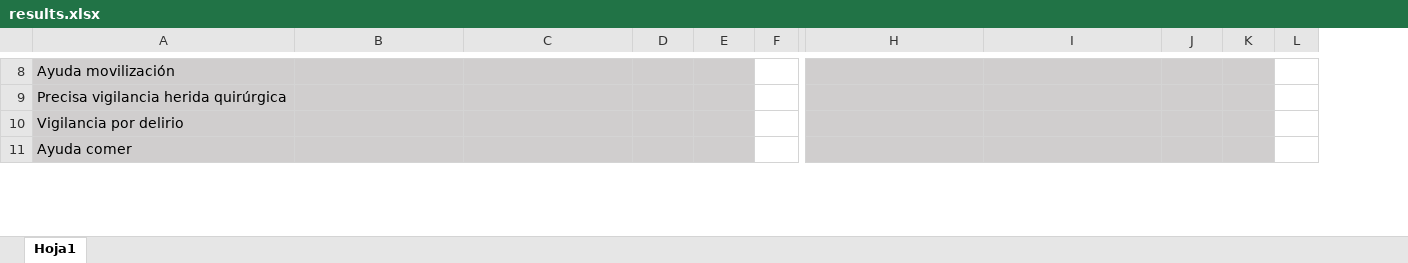
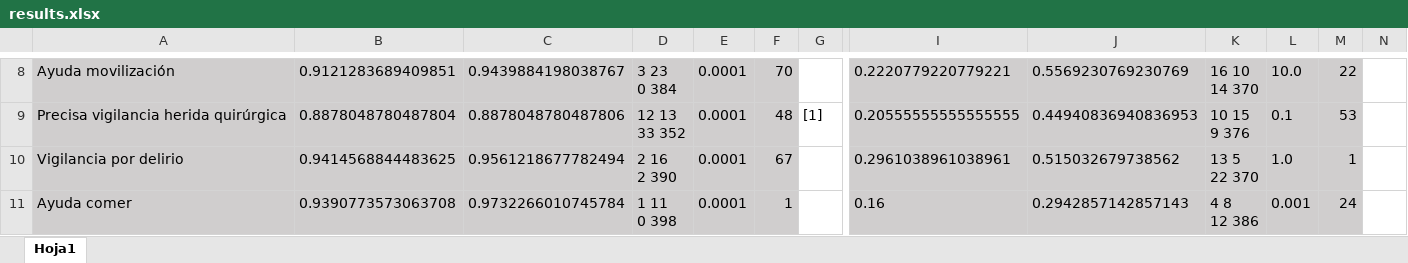
Before and after one commit to diegoglozano/TFG, an Excel workbook: RFE/results.xlsx, sheet Hoja1, drawn as a sheet; only a part is shown, gaps mark what is left out; values as stored, in another font and other column widths than the file's, no borders; removed rows and columns are numbered as before the commit, all else as after; ↵ is a line break in a cell; the diff covers the shown part only; the diff names each change by its address in the sheet, - before the commit and + after, or states it on an @@ line.

```diff
--- a/RFE/results.xlsx (sheet Hoja1)
+++ b/RFE/results.xlsx (sheet Hoja1)
+column F, rows 8-11: 70 | 48 | 67 | 1
-column L, empty
+column M, rows 8-11: 22 | 53 | 1 | 24
+column N, empty
-B8: (empty)
+B8: 0.9121283689409851
-C8: (empty)
+C8: 0.9439884198038767
-D8: (empty)
+D8: 3 23 ↵ 0 384
-E8:E11: (empty)
+E8:E11: 0.0001
-I8: (empty)
+I8: 0.2220779220779221
-J8: (empty)
+J8: 0.5569230769230769
-K8: (empty)
+K8: 16 10 ↵ 14 370
-L8: (empty)
+L8: 10.0
-B9: (empty)
+B9: 0.8878048780487804
-C9: (empty)
+C9: 0.8878048780487806
-D9: (empty)
+D9: 12 13 ↵ 33 352
-G9: (empty)
+G9: [1]
-I9: (empty)
+I9: 0.20555555555555555
-J9: (empty)
+J9: 0.44940836940836953
-K9: (empty)
+K9: 10 15 ↵ 9 376
-L9: (empty)
+L9: 0.1
-B10: (empty)
+B10: 0.9414568844483625
-C10: (empty)
+C10: 0.9561218677782494
-D10: (empty)
+D10: 2 16 ↵ 2 390
-I10: (empty)
+I10: 0.2961038961038961
-J10: (empty)
+J10: 0.515032679738562
-K10: (empty)
+K10: 13 5 ↵ 22 370
-L10: (empty)
+L10: 1.0
-B11: (empty)
+B11: 0.9390773573063708
-C11: (empty)
+C11: 0.9732266010745784
-D11: (empty)
+D11: 1 11 ↵ 0 398
-I11: (empty)
+I11: 0.16
-J11: (empty)
+J11: 0.2942857142857143
-K11: (empty)
+K11: 4 8 ↵ 12 386
-L11: (empty)
+L11: 0.001
```
Also changed, not shown: 40 edited cells and cell formats elsewhere in this sheet.
